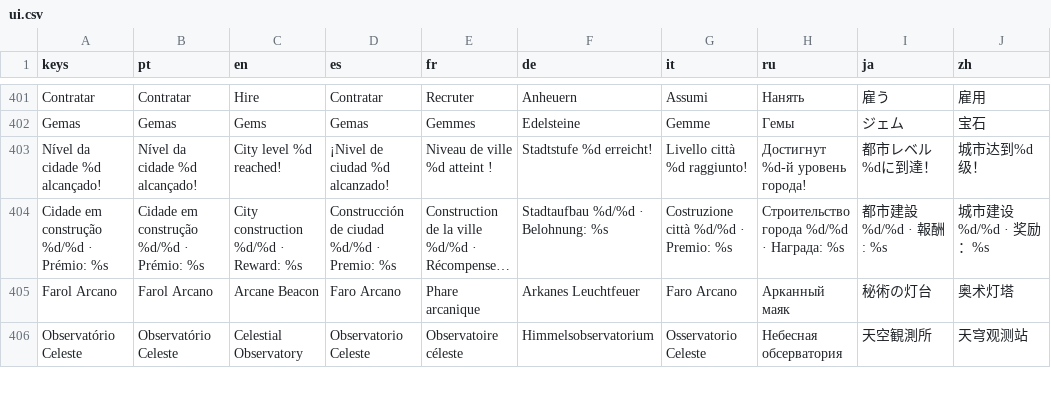
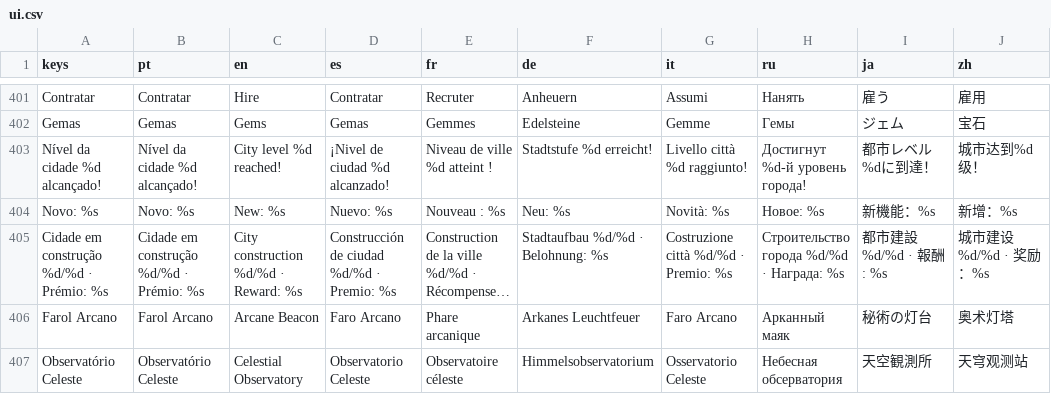
Before and after one commit to phallas91/fantasy-tycoon, a CSV file: translations/ui.csv, drawn as a sheet; only a part is shown, gaps mark what is left out; long unchanged cells end in …; the diff names each change by its address in the sheet, - before the commit and + after, or states it on an @@ line.

```diff
--- a/translations/ui.csv
+++ b/translations/ui.csv
+row 404: Novo: %s | Novo: %s | New: %s | Nuevo: %s | Nouveau : %s | Neu: %s | Novità: %s | Новое: %s | 新機能：%s | 新增：%s
```
Also changed, not shown: 2 other files.
